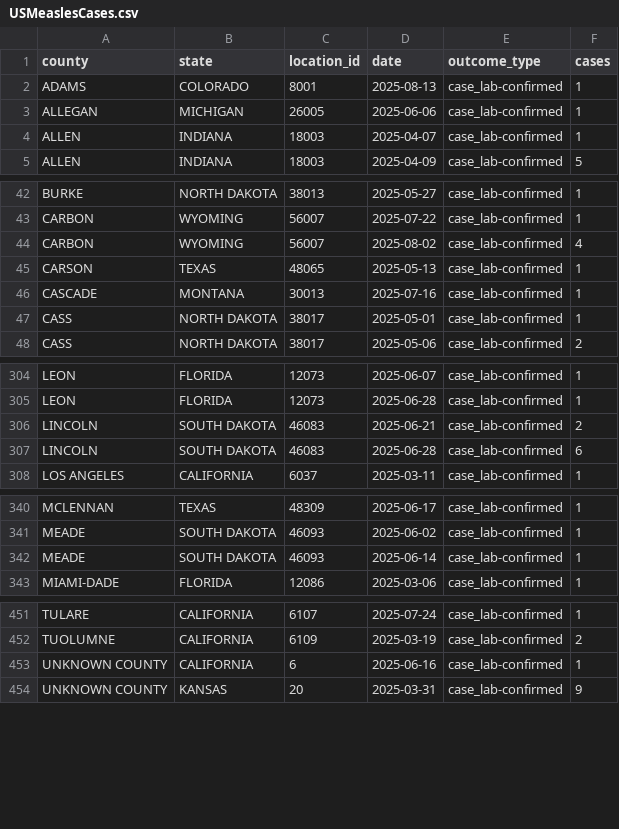
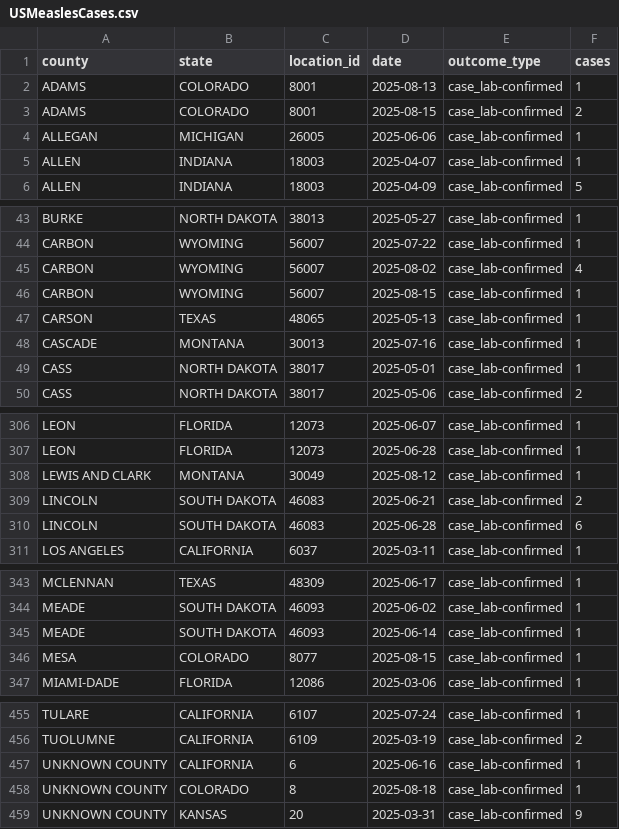
Before and after one commit to mapacarte/Measles, a CSV file: docs/data/USMeaslesCases.csv, drawn as a sheet; only a part is shown, gaps mark what is left out; the diff names each change by its address in the sheet, - before the commit and + after, or states it on an @@ line.

```diff
--- a/docs/data/USMeaslesCases.csv
+++ b/docs/data/USMeaslesCases.csv
+row 3: ADAMS | COLORADO | 8001 | 2025-08-15 | case_lab-confirmed | 2
+row 46: CARBON | WYOMING | 56007 | 2025-08-15 | case_lab-confirmed | 1
+row 308: LEWIS AND CLARK | MONTANA | 30049 | 2025-08-12 | case_lab-confirmed | 1
+row 346: MESA | COLORADO | 8077 | 2025-08-15 | case_lab-confirmed | 1
+row 458: UNKNOWN COUNTY | COLORADO | 8 | 2025-08-18 | case_lab-confirmed | 1
```
